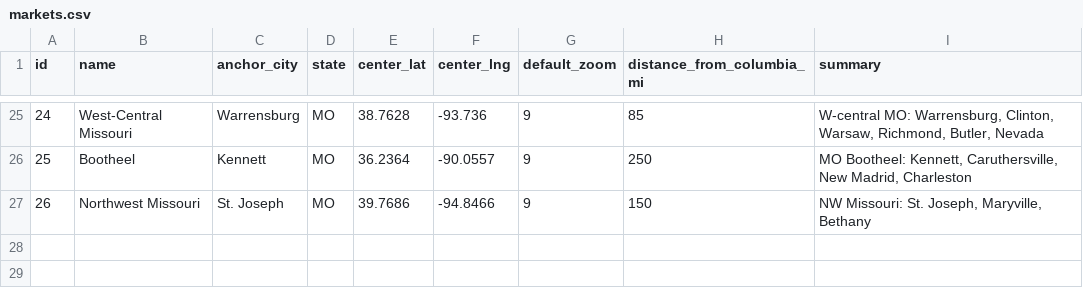
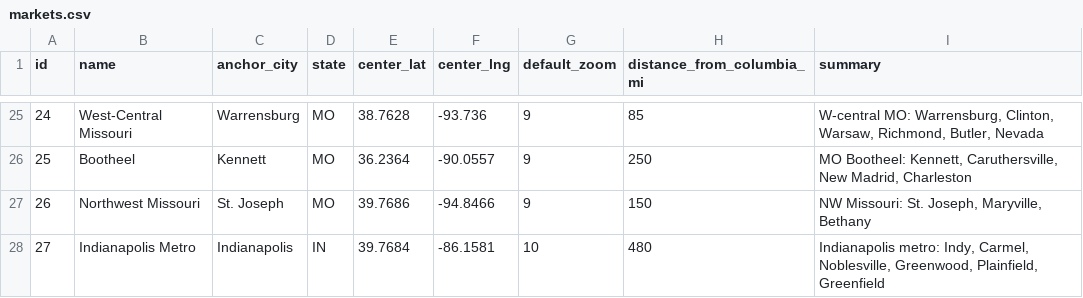
Before and after one commit to lazrexmc/glizzness, a CSV file: data/markets.csv, drawn as a sheet; only a part is shown, gaps mark what is left out.

```diff
--- a/data/markets.csv
+++ b/data/markets.csv
@@ -27 +27,2 @@ id,name,anchor_city,state,center_lat,center_lng,default_zoom,distance_from_colum
 26,Northwest Missouri,St. Joseph,MO,39.7686,-94.8466,9,150,"NW Missouri: St. Joseph, Maryville, Bethany"
+27,Indianapolis Metro,Indianapolis,IN,39.7684,-86.1581,10,480,"Indianapolis metro: Indy, Carmel, Noblesville, Greenwood, Plainfield, Greenfield"
```
Also changed, not shown: VendingCircuit.csv, data/event_schedules.csv, 9 other files.
